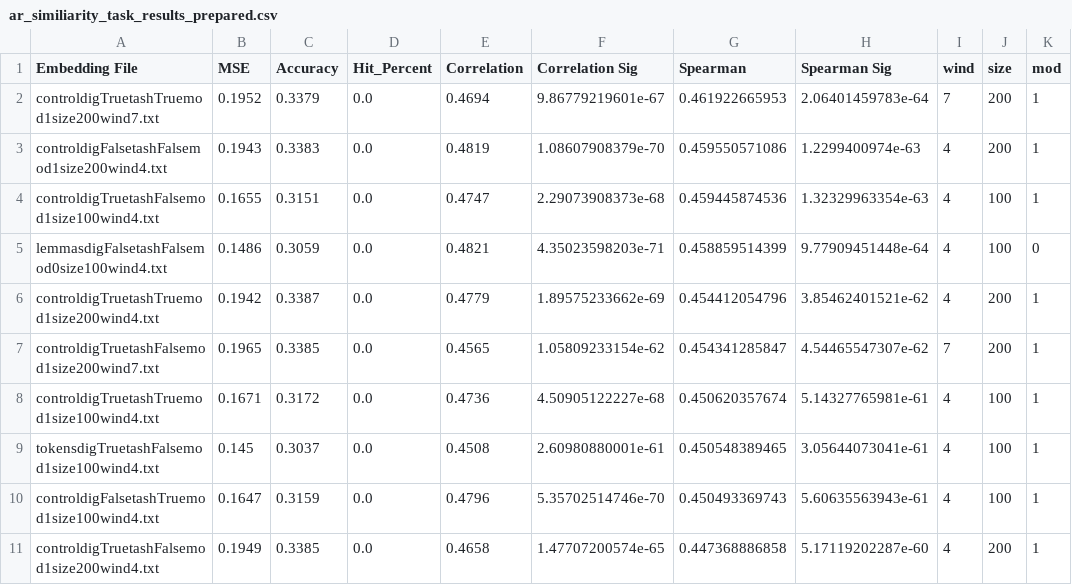
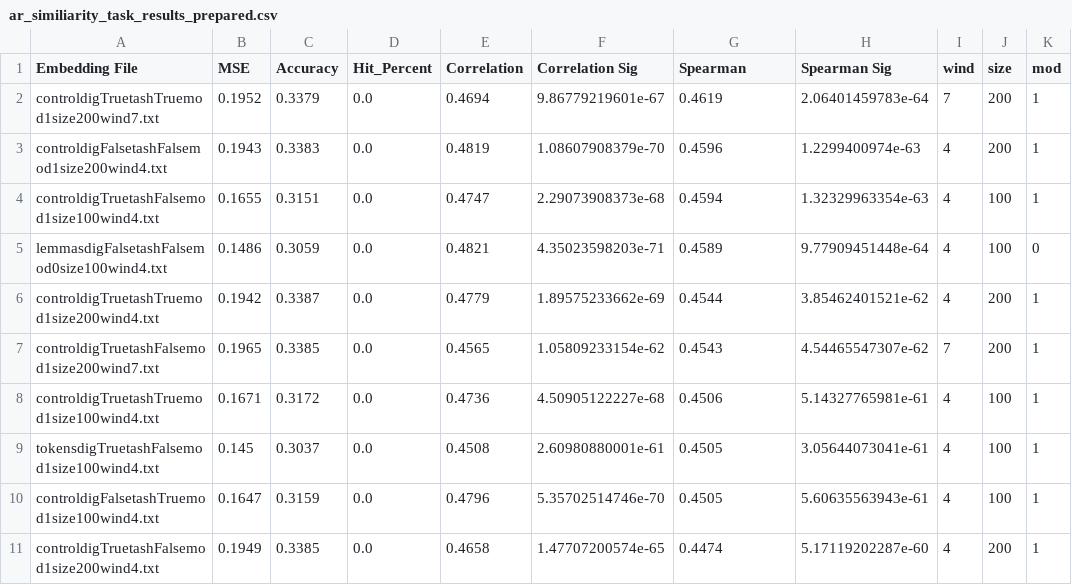
Before and after one commit to jordanking/arabic-research, a CSV file: writeup/thesis/results_spearman/ar_similiarity_task_results_prepared.csv, drawn as a sheet; only a part is shown; the diff names each change by its address in the sheet, - before the commit and + after, or states it on an @@ line.

```diff
--- a/writeup/thesis/results_spearman/ar_similiarity_task_results_prepared.csv
+++ b/writeup/thesis/results_spearman/ar_similiarity_task_results_prepared.csv
-G2 (Spearman): 0.461922665953
+G2 (Spearman): 0.4619
-G3 (Spearman): 0.459550571086
+G3 (Spearman): 0.4596
-G4 (Spearman): 0.459445874536
+G4 (Spearman): 0.4594
-G5 (Spearman): 0.458859514399
+G5 (Spearman): 0.4589
-G6 (Spearman): 0.454412054796
+G6 (Spearman): 0.4544
-G7 (Spearman): 0.454341285847
+G7 (Spearman): 0.4543
-G8 (Spearman): 0.450620357674
+G8 (Spearman): 0.4506
-G9 (Spearman): 0.450548389465
+G9 (Spearman): 0.4505
-G10 (Spearman): 0.450493369743
+G10 (Spearman): 0.4505
-G11 (Spearman): 0.447368886858
+G11 (Spearman): 0.4474
```
Also changed, not shown: writeup/thesis/results_analogy/en_analogy_results.csv, writeup/thesis/results_spearman/ar_similiarity_task_4_votes_results_prepared.csv, 20 other files.
